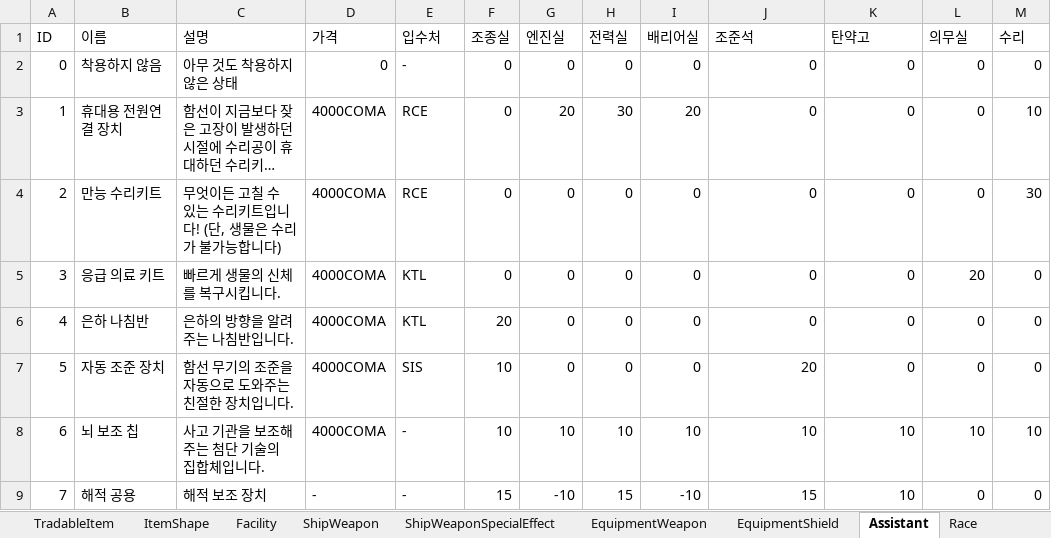
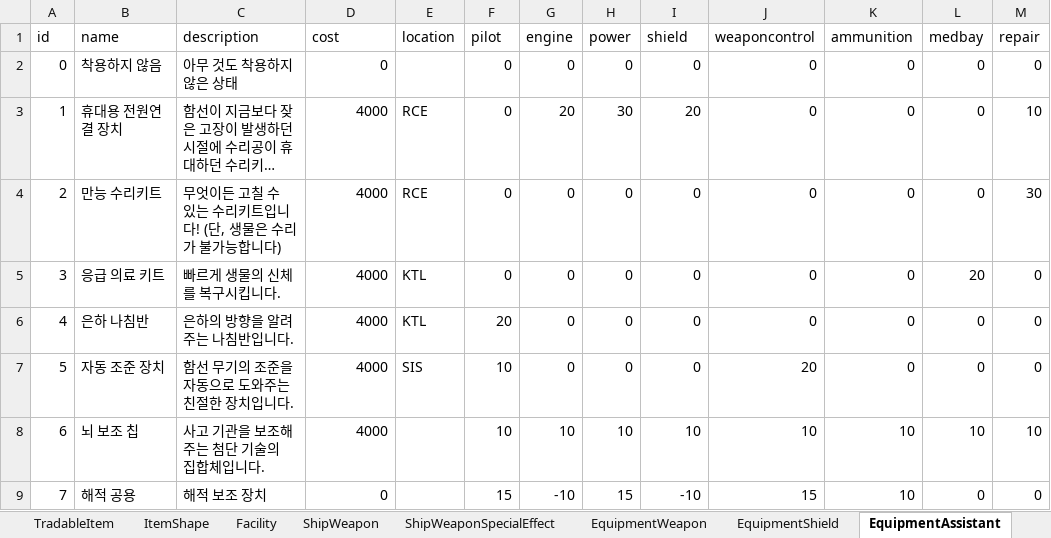
Before and after one commit to khkim09/Capstone, an Excel workbook: DataSheet/DataSheet.xlsx, sheet EquipmentAssistant, drawn as a sheet; long unchanged cells end in …; values as stored, in another font and other column widths than the file's, no borders; removed rows and columns are numbered as before the commit, all else as after; the diff names each change by its address in the sheet, - before the commit and + after, or states it on an @@ line.

```diff
--- a/DataSheet/DataSheet.xlsx (sheet EquipmentAssistant)
+++ b/DataSheet/DataSheet.xlsx (sheet EquipmentAssistant)
-sheet tab: Assistant
+sheet tab: EquipmentAssistant
-row 1: ID | 이름 | 설명 | 가격 | 입수처 | 조종실 | 엔진실 | 전력실 | 배리어실 | 조준석 | 탄약고 | 의무실 | 수리
+row 1: id | name | description | cost | location | pilot | engine | power | shield | weaponcontrol | ammunition | medbay | repair
-E2: -
+E2: (empty)
-D3:D8: 4000COMA
+D3:D8: 4000
-E8:E9: -
+E8:E9: (empty)
-D9: -
+D9: 0
```
Also changed, not shown: sheet EquipmentWeapon, sheet EquipmentShield, 45 other files.
